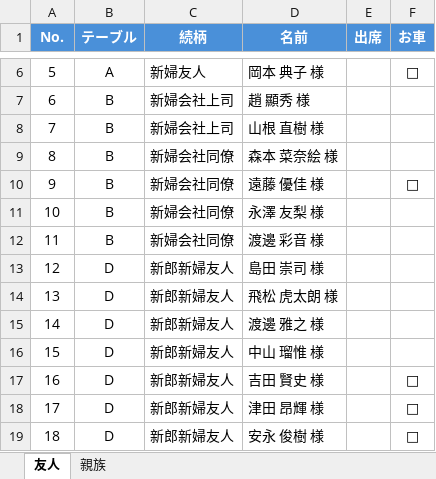
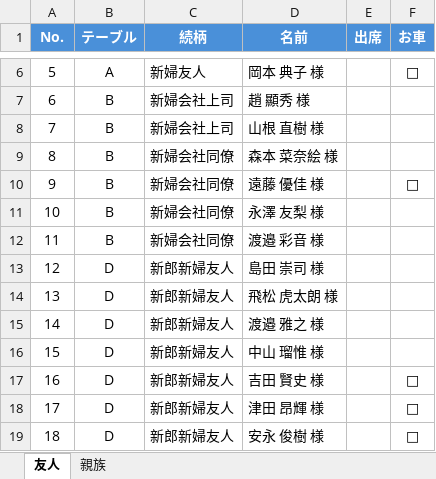
Before and after one commit to yuki5ilg/WeddingInvitations, an Excel workbook: attendees_roster.xlsx, sheet 友人, drawn as a sheet; only a part is shown, gaps mark what is left out; values as stored, in another font and other column widths than the file's, no borders; the diff names each change by its address in the sheet, - before the commit and + after, or states it on an @@ line.

```diff
--- a/attendees_roster.xlsx (sheet 友人)
+++ b/attendees_roster.xlsx (sheet 友人)
-D12 (名前): 渡邊 彩音 様
+D12 (名前): 渡邉 彩音 様
-D15 (名前): 渡邊 雅之 様
+D15 (名前): 渡邉 雅之 様
```
